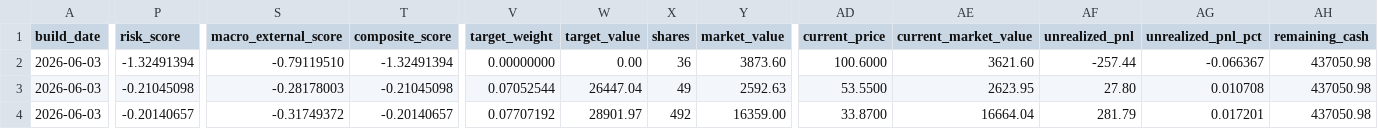
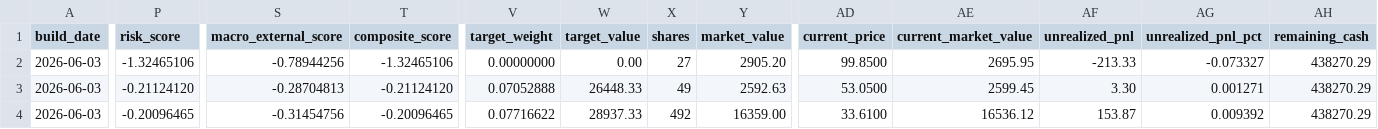
Before and after one commit to TonyTCFu/futienchun-com-dashboard, a CSV file: data/model_portfolio_2026-06-03.csv, drawn as a sheet; only a part is shown, gaps mark what is left out; the diff covers the shown part only; the diff names each change by its address in the sheet, - before the commit and + after, or states it on an @@ line.

```diff
--- a/data/model_portfolio_2026-06-03.csv
+++ b/data/model_portfolio_2026-06-03.csv
-P2 (risk_score): -1.32491394
+P2 (risk_score): -1.32465106
-S2 (macro_external_score): -0.79119510
+S2 (macro_external_score): -0.78944256
-T2 (composite_score): -1.32491394
+T2 (composite_score): -1.32465106
-X2 (shares): 36
+X2 (shares): 27
-Y2 (market_value): 3873.60
+Y2 (market_value): 2905.20
-AD2 (current_price): 100.6000
+AD2 (current_price): 99.8500
-AE2 (current_market_value): 3621.60
+AE2 (current_market_value): 2695.95
-AF2 (unrealized_pnl): -257.44
+AF2 (unrealized_pnl): -213.33
-AG2 (unrealized_pnl_pct): -0.066367
+AG2 (unrealized_pnl_pct): -0.073327
-AH2:AH4 (remaining_cash): 437050.98
+AH2:AH4 (remaining_cash): 438270.29
-P3 (risk_score): -0.21045098
+P3 (risk_score): -0.21124120
-S3 (macro_external_score): -0.28178003
+S3 (macro_external_score): -0.28704813
-T3 (composite_score): -0.21045098
+T3 (composite_score): -0.21124120
-V3 (target_weight): 0.07052544
+V3 (target_weight): 0.07052888
-W3 (target_value): 26447.04
+W3 (target_value): 26448.33
-AD3 (current_price): 53.5500
+AD3 (current_price): 53.0500
-AE3 (current_market_value): 2623.95
+AE3 (current_market_value): 2599.45
-AF3 (unrealized_pnl): 27.80
+AF3 (unrealized_pnl): 3.30
-AG3 (unrealized_pnl_pct): 0.010708
+AG3 (unrealized_pnl_pct): 0.001271
-P4 (risk_score): -0.20140657
+P4 (risk_score): -0.20096465
-S4 (macro_external_score): -0.31749372
+S4 (macro_external_score): -0.31454756
-T4 (composite_score): -0.20140657
+T4 (composite_score): -0.20096465
-V4 (target_weight): 0.07707192
+V4 (target_weight): 0.07716622
-W4 (target_value): 28901.97
+W4 (target_value): 28937.33
-AD4 (current_price): 33.8700
+AD4 (current_price): 33.6100
-AE4 (current_market_value): 16664.04
+AE4 (current_market_value): 16536.12
-AF4 (unrealized_pnl): 281.79
+AF4 (unrealized_pnl): 153.87
-AG4 (unrealized_pnl_pct): 0.017201
+AG4 (unrealized_pnl_pct): 0.009392
```
Also changed, not shown: 108 edited cells elsewhere in this file, data/model_portfolio_latest.csv, data/simulated_positions_latest.csv, 5 other files.
